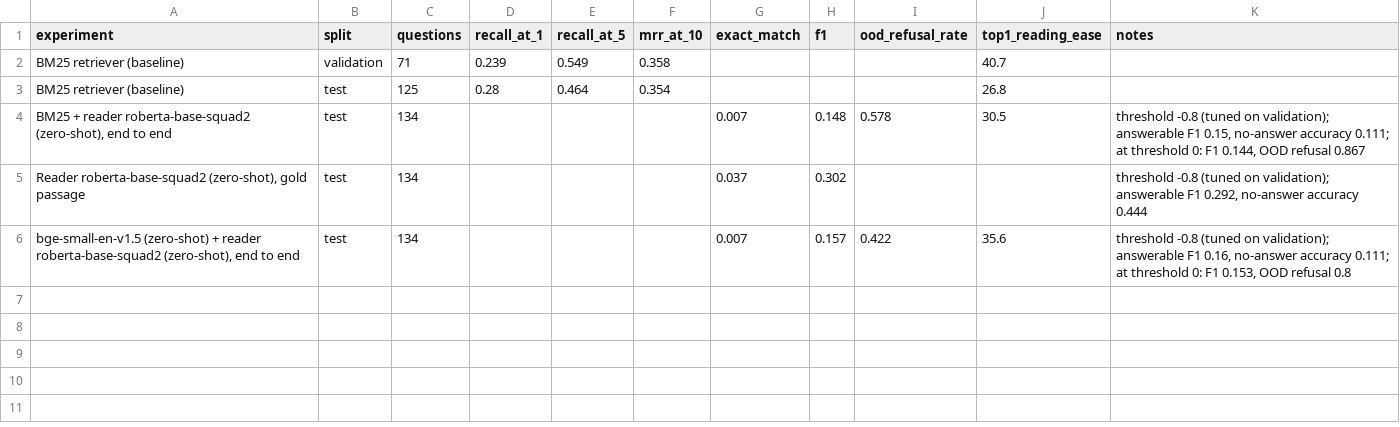
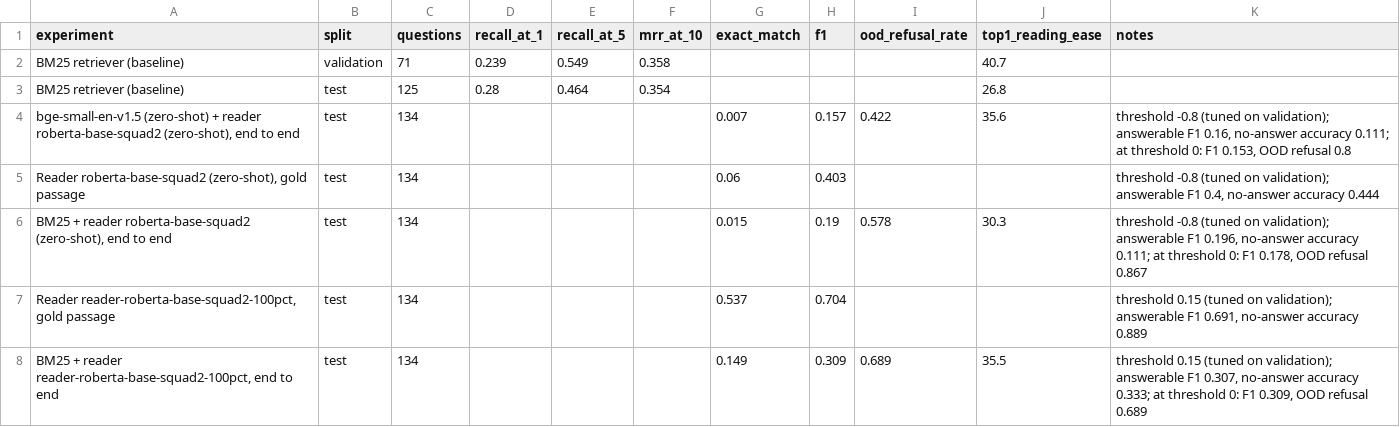
Before and after one commit to michael-alu/ask-my-pension, a CSV file: results/experiments.csv, drawn as a sheet; removed rows and columns are numbered as before the commit, all else as after; the diff names each change by its address in the sheet, - before the commit and + after, or states it on an @@ line.

Commit message:
chore: reader results with full length answers

```diff
--- a/results/experiments.csv
+++ b/results/experiments.csv
-row 4: BM25 + reader roberta-base-squad2 (zero-shot), end to end | test | 134 |  |  |  | 0.007 | 0.148 | 0.578 | 30.5 | threshold -0.8 (tuned on validation); answerable F1 0.15, no-answer accuracy 0.111; at threshold 0: F1 0.144, OOD refusal 0.867
-row 5: Reader roberta-base-squad2 (zero-shot), gold passage | test | 134 |  |  |  | 0.037 | 0.302 |  |  | threshold -0.8 (tuned on validation); answerable F1 0.292, no-answer accuracy 0.444
+row 5: Reader roberta-base-squad2 (zero-shot), gold passage | test | 134 |  |  |  | 0.06 | 0.403 |  |  | threshold -0.8 (tuned on validation); answerable F1 0.4, no-answer accuracy 0.444
+row 6: BM25 + reader roberta-base-squad2 (zero-shot), end to end | test | 134 |  |  |  | 0.015 | 0.19 | 0.578 | 30.3 | threshold -0.8 (tuned on validation); answerable F1 0.196, no-answer accuracy 0.111; at threshold 0: F1 0.178, OOD refusal 0.867
+row 7: Reader reader-roberta-base-squad2-100pct, gold passage | test | 134 |  |  |  | 0.537 | 0.704 |  |  | threshold 0.15 (tuned on validation); answerable F1 0.691, no-answer accuracy 0.889
+row 8: BM25 + reader reader-roberta-base-squad2-100pct, end to end | test | 134 |  |  |  | 0.149 | 0.309 | 0.689 | 35.5 | threshold 0.15 (tuned on validation); answerable F1 0.307, no-answer accuracy 0.333; at threshold 0: F1 0.309, OOD refusal 0.689
```
Also changed, not shown: 5 other files.
